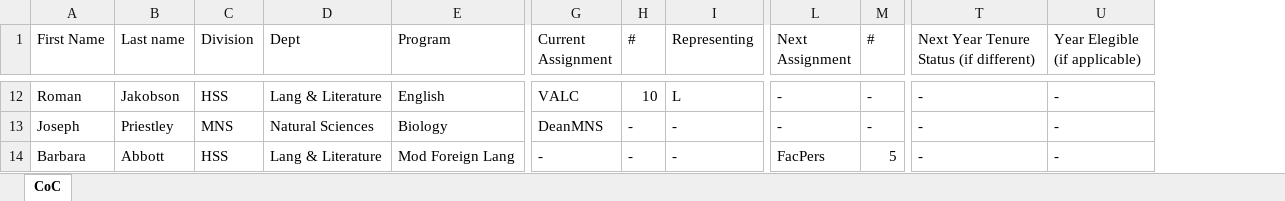
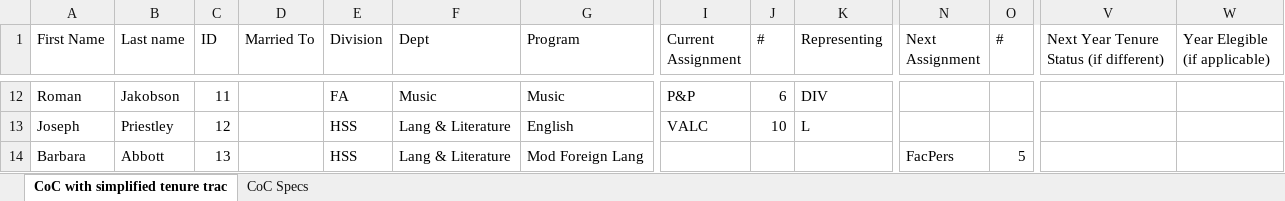
Before and after one commit to MarsHillUniversityCS/CommitteeOnCommittees, an Excel workbook: Committee_on_Committes/CoC.xlsx, sheet CoC with simplified tenure trac, drawn as a sheet; only a part is shown, gaps mark what is left out; values as stored, in another font and other column widths than the file's, no cell formats; addresses are those after the commit; the diff covers the shown part only; the diff names each change by its address in the sheet, - before the commit and + after, or states it on an @@ line.

```diff
--- a/Committee_on_Committes/CoC.xlsx (sheet CoC with simplified tenure trac)
+++ b/Committee_on_Committes/CoC.xlsx (sheet CoC with simplified tenure trac)
-sheet tab: CoC
+sheet tab: CoC with simplified tenure trac
+sheet tab: CoC Specs
+column C (ID), rows 12-14: 11 | 12 | 13
+column D (Married To), empty
-E12 (Division): HSS
+E12 (Division): FA
-F12 (Dept): Lang & Literature
+F12 (Dept): Music
-G12 (Program): English
+G12 (Program): Music
-I12 (Current Assignment): VALC
+I12 (Current Assignment): P&P
-J12 (#): 10
+J12 (#): 6
-K12 (Representing): L
+K12 (Representing): DIV
-N12:N13 (Next Assignment): -
+N12:N13 (Next Assignment): (empty)
-O12:O13 (#): -
+O12:O13 (#): (empty)
-V12:V14: -
+V12:V14: (empty)
-W12:W14 (Year Elegible (if applicable)): -
+W12:W14 (Year Elegible (if applicable)): (empty)
-E13 (Division): MNS
+E13 (Division): HSS
-F13 (Dept): Natural Sciences
+F13 (Dept): Lang & Literature
-G13 (Program): Biology
+G13 (Program): English
-I13 (Current Assignment): DeanMNS
+I13 (Current Assignment): VALC
-J13 (#): -
+J13 (#): 10
-K13 (Representing): -
+K13 (Representing): L
-I14 (Current Assignment): -
+I14 (Current Assignment): (empty)
-J14 (#): -
+J14 (#): (empty)
-K14 (Representing): -
+K14 (Representing): (empty)
```
Also changed, not shown: 2 added rows, 2 removed rows and 1694 edited cells elsewhere in this sheet, cell formats, 1 other file.
